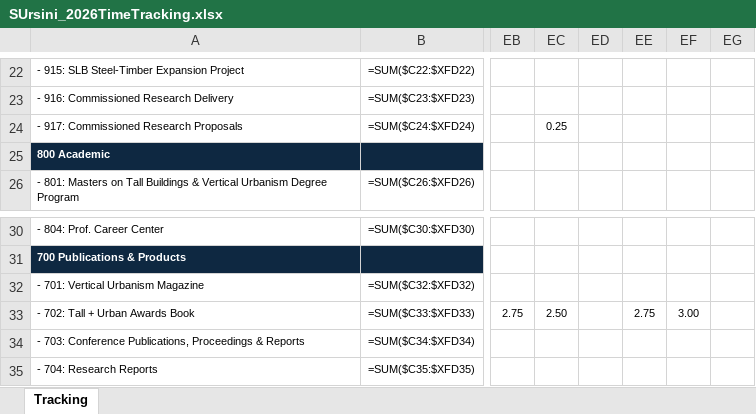
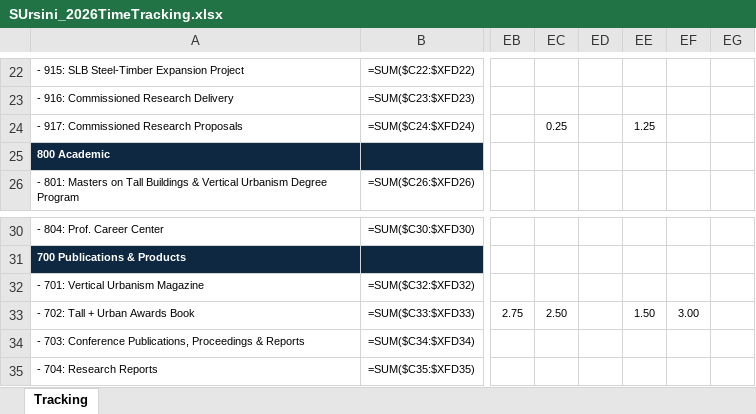
Before and after one commit to sisaacwork/rtl-time-tracker, an Excel workbook: SUrsini_2026TimeTracking.xlsx, sheet Tracking, drawn as a sheet; only a part is shown, gaps mark what is left out; values as stored, in another font and other column widths than the file's, no borders; formulas without a stored value are shown as written; conditional formats not drawn; the diff names each change by its address in the sheet, - before the commit and + after, or states it on an @@ line.

Commit message:
Update: SUrsini_2026TimeTracking.xlsx [2026-07-08 14:42 UTC]

```diff
--- a/SUrsini_2026TimeTracking.xlsx (sheet Tracking)
+++ b/SUrsini_2026TimeTracking.xlsx (sheet Tracking)
-EE24: (empty)
+EE24: 1.25
-EE33: 2.75
+EE33: 1.50
```
